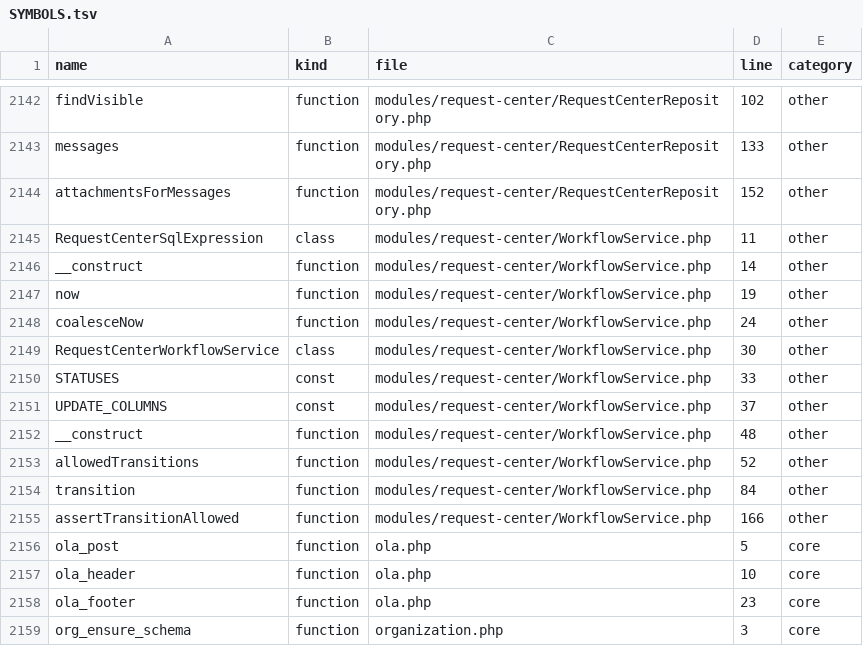
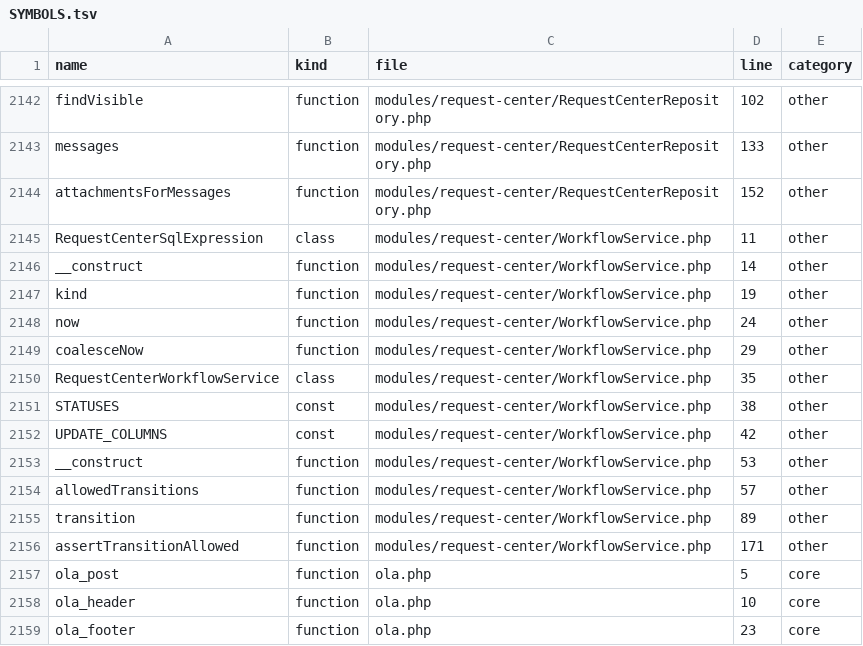
Before and after one commit to alirezarahimy-code/ticket, a TSV file: docs/system-map/SYMBOLS.tsv, drawn as a sheet; only a part is shown, gaps mark what is left out; the shorter side is filled out with more unchanged rows.

```diff
--- a/docs/system-map/SYMBOLS.tsv
+++ b/docs/system-map/SYMBOLS.tsv
@@ -2146,11 +2146,12 @@ RequestCenterSqlExpression	class	modules/request-center/WorkflowService.php	11	o
 __construct	function	modules/request-center/WorkflowService.php	14	other
-now	function	modules/request-center/WorkflowService.php	19	other
-coalesceNow	function	modules/request-center/WorkflowService.php	24	other
-RequestCenterWorkflowService	class	modules/request-center/WorkflowService.php	30	other
-STATUSES	const	modules/request-center/WorkflowService.php	33	other
-UPDATE_COLUMNS	const	modules/request-center/WorkflowService.php	37	other
-__construct	function	modules/request-center/WorkflowService.php	48	other
-allowedTransitions	function	modules/request-center/WorkflowService.php	52	other
-transition	function	modules/request-center/WorkflowService.php	84	other
-assertTransitionAllowed	function	modules/request-center/WorkflowService.php	166	other
+kind	function	modules/request-center/WorkflowService.php	19	other
+now	function	modules/request-center/WorkflowService.php	24	other
+coalesceNow	function	modules/request-center/WorkflowService.php	29	other
+RequestCenterWorkflowService	class	modules/request-center/WorkflowService.php	35	other
+STATUSES	const	modules/request-center/WorkflowService.php	38	other
+UPDATE_COLUMNS	const	modules/request-center/WorkflowService.php	42	other
+__construct	function	modules/request-center/WorkflowService.php	53	other
+allowedTransitions	function	modules/request-center/WorkflowService.php	57	other
+transition	function	modules/request-center/WorkflowService.php	89	other
+assertTransitionAllowed	function	modules/request-center/WorkflowService.php	171	other
 ola_post	function	ola.php	5	core
```
Also changed, not shown: docs/system-map/FILES.tsv, 4 other files.
